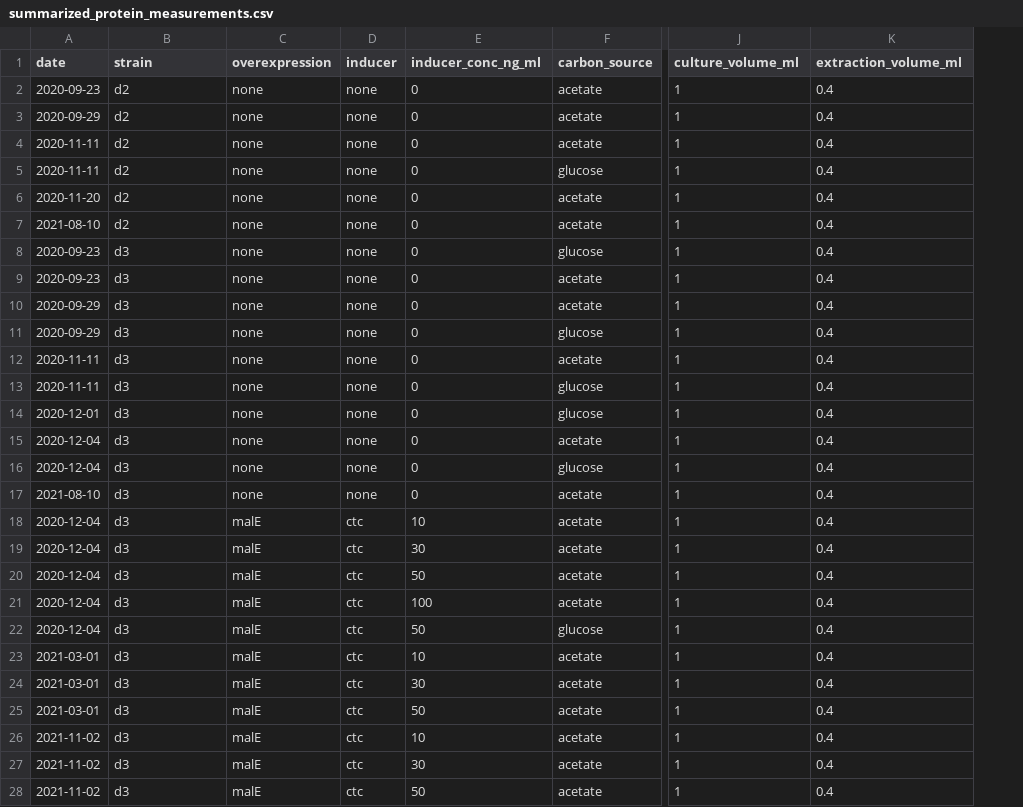
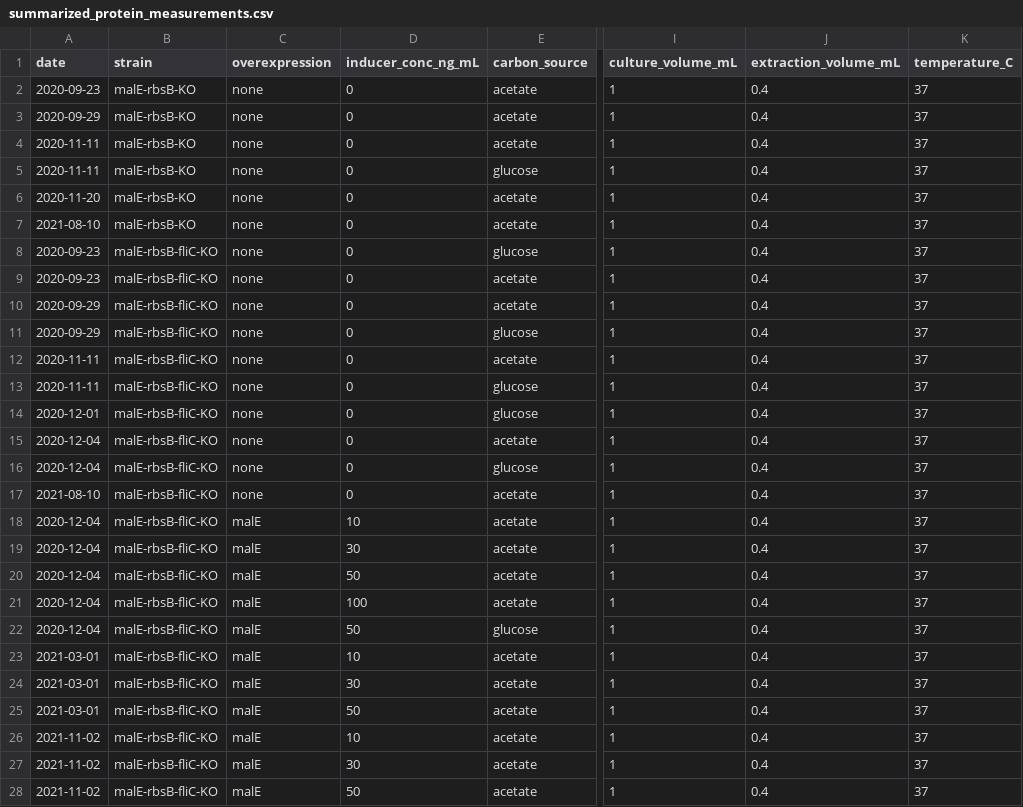
Before and after one commit to cremerlab/density_maintenance, a CSV file: data/summaries/summarized_protein_measurements.csv, drawn as a sheet; only a part is shown, gaps mark what is left out; removed rows and columns are numbered as before the commit, all else as after; the diff covers the shown part only; the diff names each change by its address in the sheet, - before the commit and + after, or states it on an @@ line.

```diff
--- a/data/summaries/summarized_protein_measurements.csv
+++ b/data/summaries/summarized_protein_measurements.csv
-column D (inducer), rows 2-28: none | none | none | none | none | none | none | none | none | none | none | none | none | none | none | none | ctc | ctc | ctc | ctc | ctc | ctc | ctc | ctc | ctc | ctc | ctc
+column K (temperature_C), rows 2-28: all 37
-D1: inducer_conc_ng_ml
+D1: inducer_conc_ng_mL
-I1: culture_volume_ml
+I1: culture_volume_mL
-J1: extraction_volume_ml
+J1: extraction_volume_mL
-B2:B7 (strain): d2
+B2:B7 (strain): malE-rbsB-KO
-B8:B28 (strain): d3
+B8:B28 (strain): malE-rbsB-fliC-KO
```
Also changed, not shown: 3 removed rows and 27 edited cells elsewhere in this file, 10 other files.
